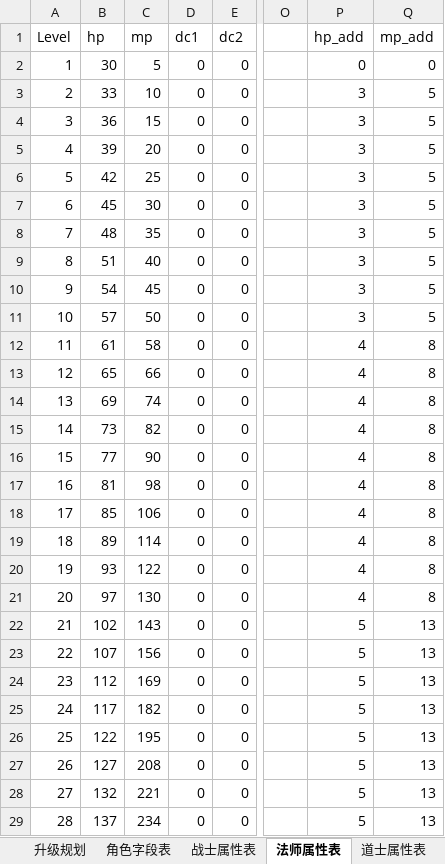
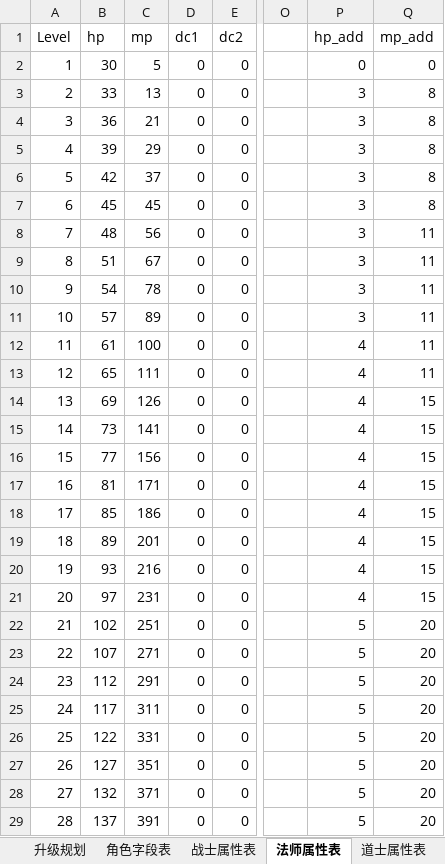
Before and after one commit to simon0xia/mirror, an Excel workbook: documents/人物属性表.xlsx, sheet 法师属性表, drawn as a sheet; only a part is shown, gaps mark what is left out; values as stored, in another font and other column widths than the file's, no borders; the diff covers the shown part only; the diff names each change by its address in the sheet, - before the commit and + after, or states it on an @@ line.

```diff
--- a/documents/人物属性表.xlsx (sheet 法师属性表)
+++ b/documents/人物属性表.xlsx (sheet 法师属性表)
-C3 (mp): 10
+C3 (mp): 13
-Q3:Q7 (mp_add): 5
+Q3:Q7 (mp_add): 8
-C4 (mp): 15
+C4 (mp): 21
-C5 (mp): 20
+C5 (mp): 29
-C6 (mp): 25
+C6 (mp): 37
-C7 (mp): 30
+C7 (mp): 45
-C8 (mp): 35
+C8 (mp): 56
-Q8:Q11 (mp_add): 5
+Q8:Q11 (mp_add): 11
-C9 (mp): 40
+C9 (mp): 67
-C10 (mp): 45
+C10 (mp): 78
-C11 (mp): 50
+C11 (mp): 89
-C12 (mp): 58
+C12 (mp): 100
-Q12:Q13 (mp_add): 8
+Q12:Q13 (mp_add): 11
-C13 (mp): 66
+C13 (mp): 111
-C14 (mp): 74
+C14 (mp): 126
-Q14:Q21 (mp_add): 8
+Q14:Q21 (mp_add): 15
-C15 (mp): 82
+C15 (mp): 141
-C16 (mp): 90
+C16 (mp): 156
-C17 (mp): 98
+C17 (mp): 171
-C18 (mp): 106
+C18 (mp): 186
-C19 (mp): 114
+C19 (mp): 201
-C20 (mp): 122
+C20 (mp): 216
-C21 (mp): 130
+C21 (mp): 231
-C22 (mp): 143
+C22 (mp): 251
-Q22:Q29 (mp_add): 13
+Q22:Q29 (mp_add): 20
-C23 (mp): 156
+C23 (mp): 271
-C24 (mp): 169
+C24 (mp): 291
-C25 (mp): 182
+C25 (mp): 311
-C26 (mp): 195
+C26 (mp): 331
-C27 (mp): 208
+C27 (mp): 351
-C28 (mp): 221
+C28 (mp): 371
-C29 (mp): 234
+C29 (mp): 391
```
Also changed, not shown: 94 edited cells elsewhere in this sheet, charts or pictures, documents/skill and buff.xlsx, documents/怪物属性表.xlsx, 4 other files.
